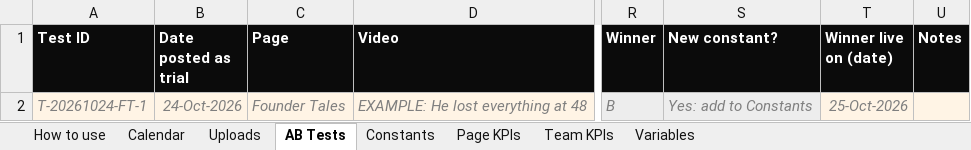
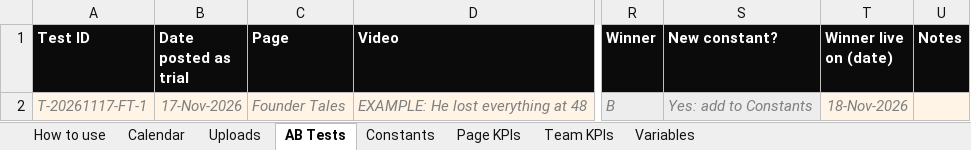
Before and after one commit to sahillchandan-collab/aura-reset-center, an Excel workbook: yontro-sheets/Yontro Content & Uploads.xlsx, sheet AB Tests, drawn as a sheet; only a part is shown, gaps mark what is left out; values as stored, in another font and other column widths than the file's, no borders; charts and pictures not drawn; the diff names each change by its address in the sheet, - before the commit and + after, or states it on an @@ line.

```diff
--- a/yontro-sheets/Yontro Content & Uploads.xlsx (sheet AB Tests)
+++ b/yontro-sheets/Yontro Content & Uploads.xlsx (sheet AB Tests)
-A2 (Test ID): T-20261024-FT-1
+A2 (Test ID): T-20261117-FT-1
-B2 (Date posted as trial): 24-Oct-2026
+B2 (Date posted as trial): 17-Nov-2026
-T2 (Winner live on (date)): 25-Oct-2026
+T2 (Winner live on (date)): 18-Nov-2026
```
Also changed, not shown: sheet Calendar, sheet Page KPIs, sheet Team KPIs, sheet Constants, sheet Uploads, formulas that keep their value, yontro-sheets/Yontro Clients.xlsx.
